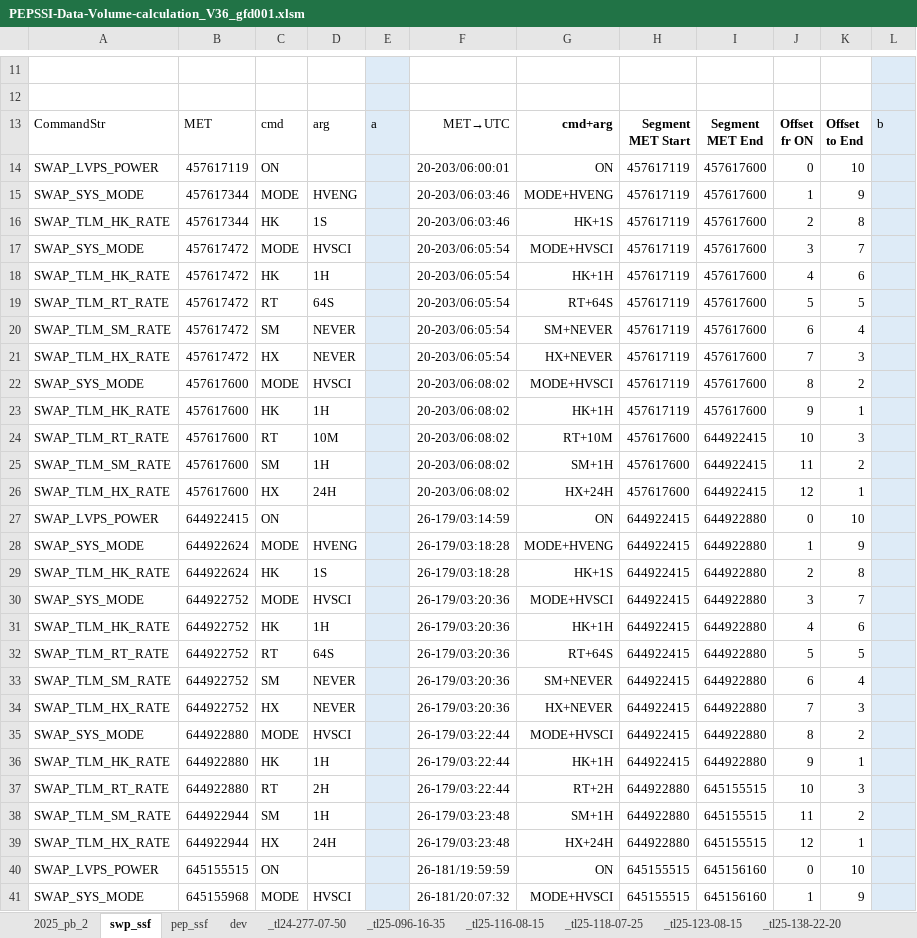
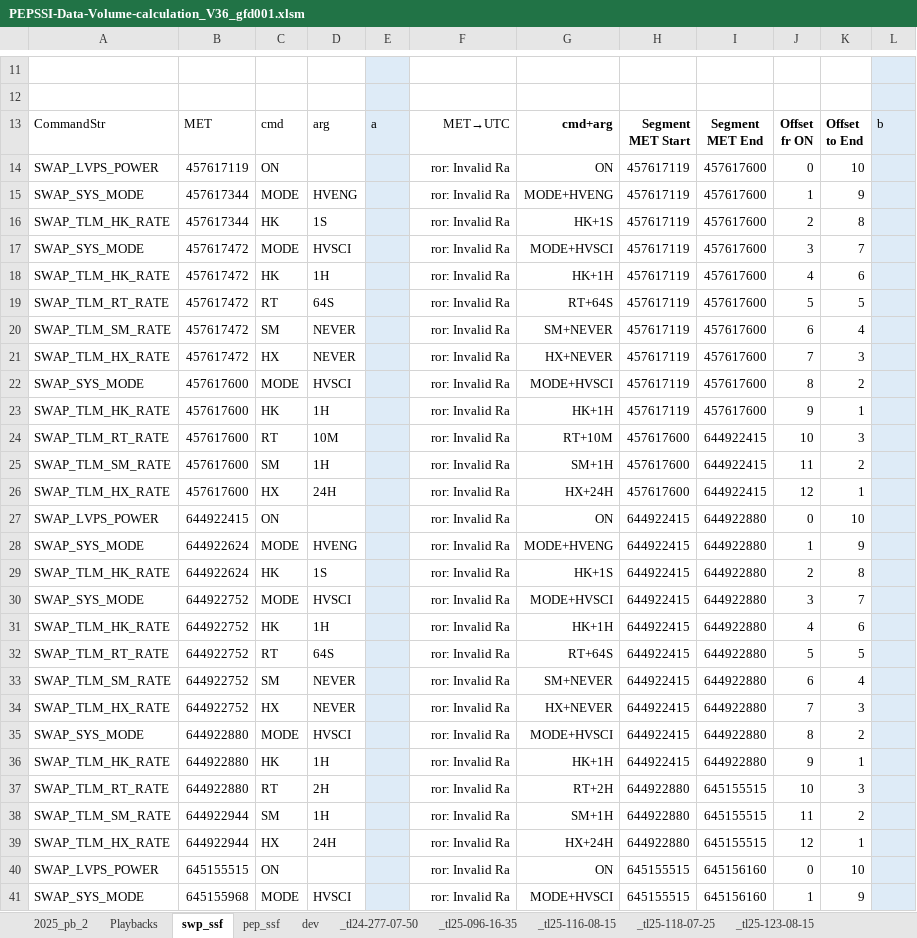
Before and after one commit to gfdunn2/NH_PB, an Excel workbook: PB_eXcel/PEPSSI-Data-Volume-calculation_V36_gfd001.xlsm, sheet swp_ssf, drawn as a sheet; only a part is shown, gaps mark what is left out; values as stored, in another font and other column widths than the file's, no borders; conditional formats and table styles not drawn; the diff covers the shown part only; the diff names each change by its address in the sheet, - before the commit and + after, or states it on an @@ line.

Commit message:
Add proof-of-concept playback filter
Filters Playback commands and breaks CommandArg2 out into
individual column-per-bit (assumes this arg is a bitmask
of which DT to include)

```diff
--- a/PB_eXcel/PEPSSI-Data-Volume-calculation_V36_gfd001.xlsm (sheet swp_ssf)
+++ b/PB_eXcel/PEPSSI-Data-Volume-calculation_V36_gfd001.xlsm (sheet swp_ssf)
+sheet tab: Playbacks
-F14: 20-203/06:00:01
+F14: ror: Invalid Ra
-F15:F16: 20-203/06:03:46
+F15:F16: ror: Invalid Ra
-F17:F21: 20-203/06:05:54
+F17:F21: ror: Invalid Ra
-F22:F26: 20-203/06:08:02
+F22:F26: ror: Invalid Ra
-F27: 26-179/03:14:59
+F27: ror: Invalid Ra
-F28:F29: 26-179/03:18:28
+F28:F29: ror: Invalid Ra
-F30:F34: 26-179/03:20:36
+F30:F34: ror: Invalid Ra
-F35:F37: 26-179/03:22:44
+F35:F37: ror: Invalid Ra
-F38:F39: 26-179/03:23:48
+F38:F39: ror: Invalid Ra
-F40: 26-181/19:59:59
+F40: ror: Invalid Ra
-F41: 26-181/20:07:32
+F41: ror: Invalid Ra
```
Also changed, not shown: 33 edited cells elsewhere in this sheet, sheet 2025_pb_2, sheet dev, sheet pep_ssf, sheet _tl25-219-03-27, sheet _tl25-160-03-11, sheet _tl26-179-03-29, 7 more sheets.
